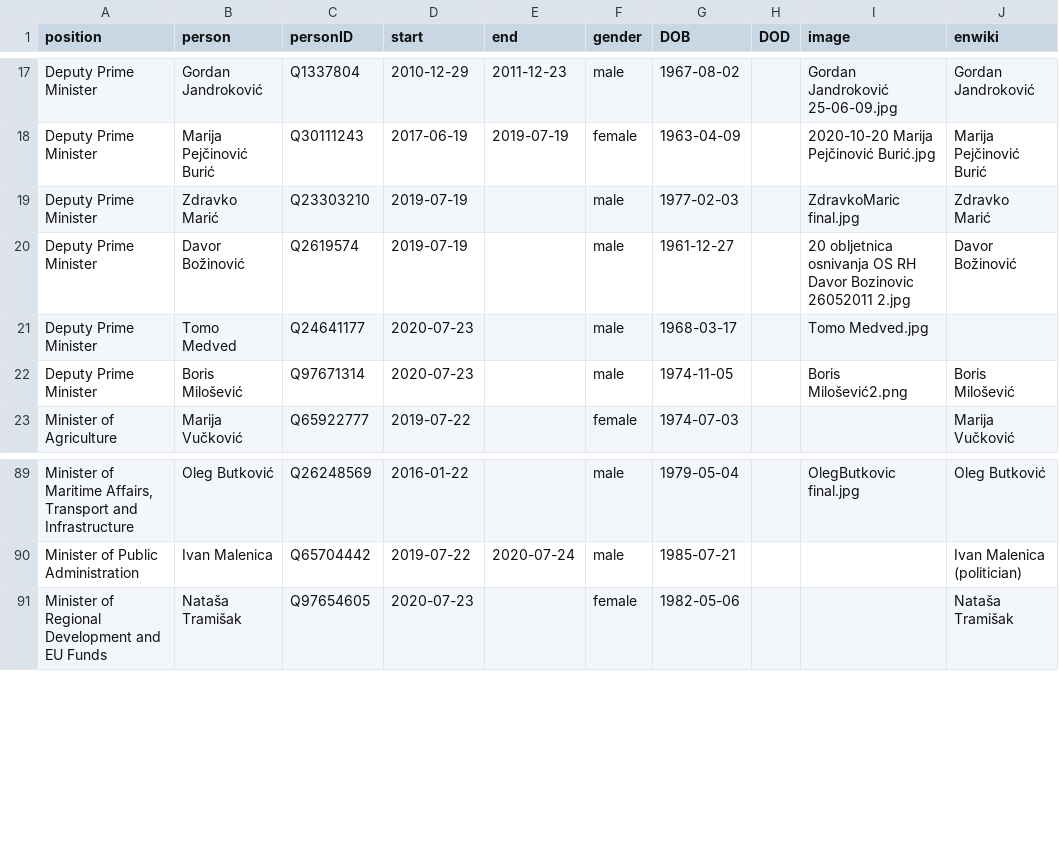
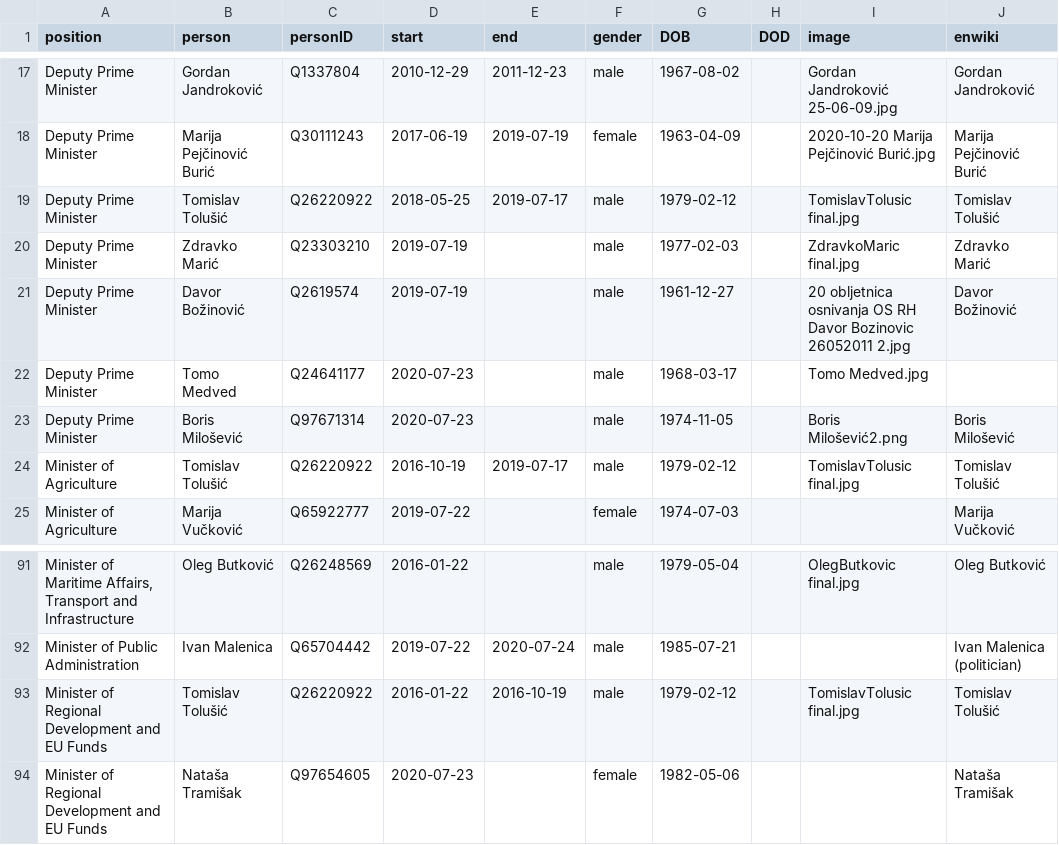
Before and after one commit to every-politician-scrapers/croatia-ministers, a CSV file: html/holders21.csv, drawn as a sheet; only a part is shown, gaps mark what is left out; the diff names each change by its address in the sheet, - before the commit and + after, or states it on an @@ line.

Commit message:
PCB update

```diff
--- a/html/holders21.csv
+++ b/html/holders21.csv
+row 19: Deputy Prime Minister | Tomislav Tolušić | Q26220922 | 2018-05-25 | 2019-07-17 | male | 1979-02-12 |  | TomislavTolusic final.jpg | Tomislav Tolušić
+row 24: Minister of Agriculture | Tomislav Tolušić | Q26220922 | 2016-10-19 | 2019-07-17 | male | 1979-02-12 |  | TomislavTolusic final.jpg | Tomislav Tolušić
+row 93: Minister of Regional Development and EU Funds | Tomislav Tolušić | Q26220922 | 2016-01-22 | 2016-10-19 | male | 1979-02-12 |  | TomislavTolusic final.jpg | Tomislav Tolušić
```
